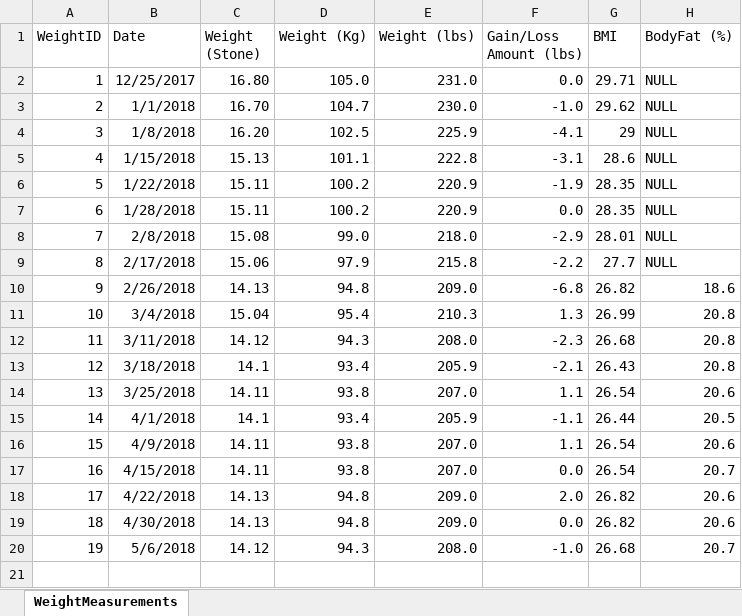
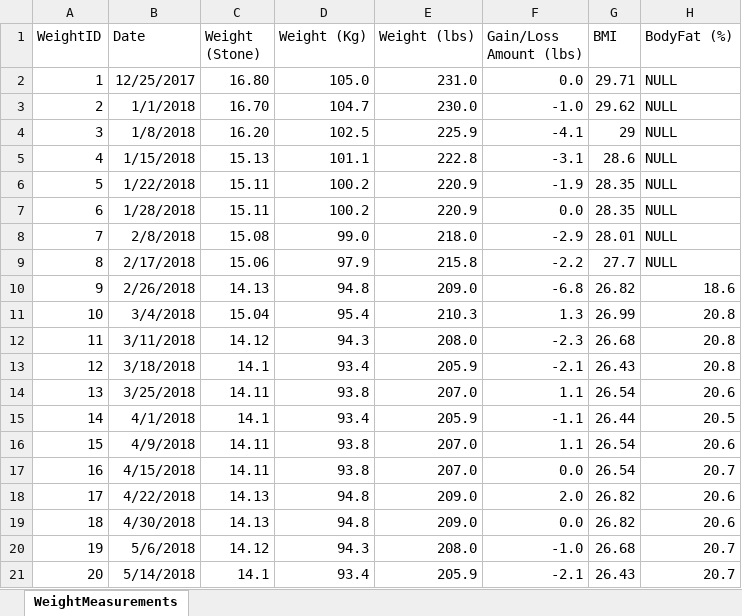
Before and after one commit to willvelida/mydata, an Excel workbook: datasets/WeightMeasurements.xlsx, sheet WeightMeasurements, drawn as a sheet; values as stored, in another font and other column widths than the file's, no borders; the diff names each change by its address in the sheet, - before the commit and + after, or states it on an @@ line.

Commit message:
Updating WeightMeasurement file 14/05/2018

```diff
--- a/datasets/WeightMeasurements.xlsx (sheet WeightMeasurements)
+++ b/datasets/WeightMeasurements.xlsx (sheet WeightMeasurements)
+row 21: 20 | 5/14/2018 | 14.1 | 93.4 | 205.9 | -2.1 | 26.43 | 20.7
```
Also changed, not shown: 2 other files.
